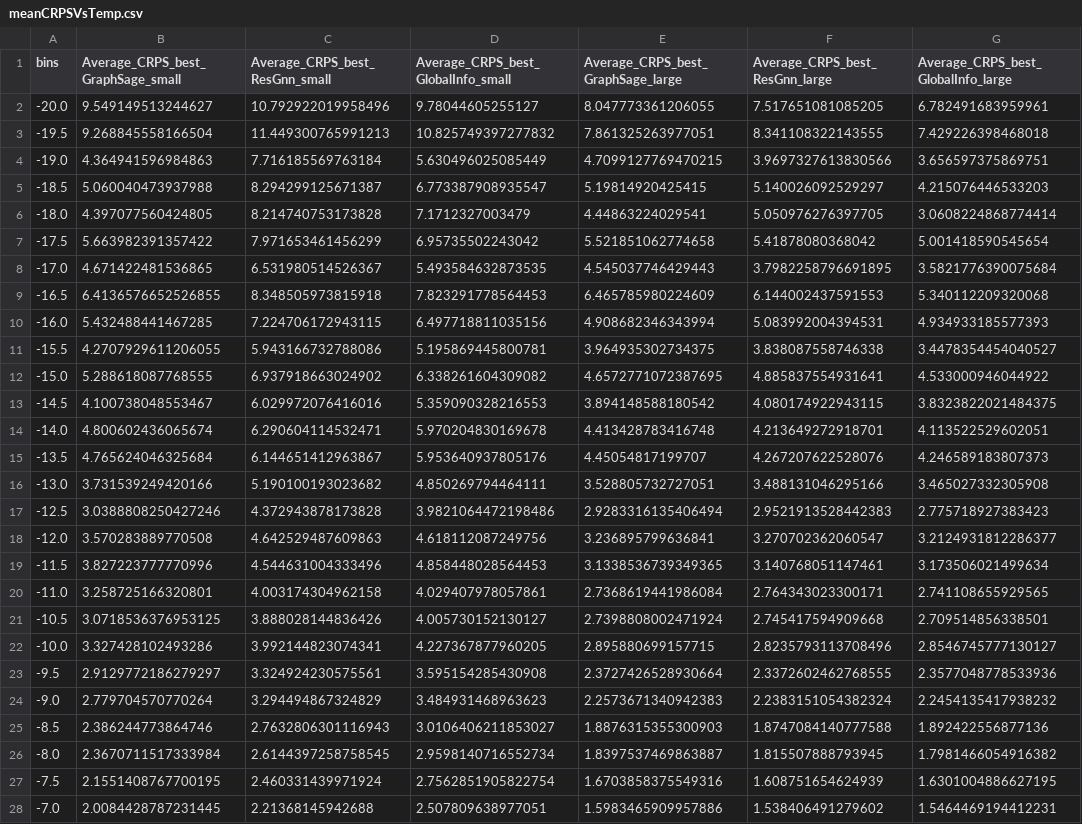
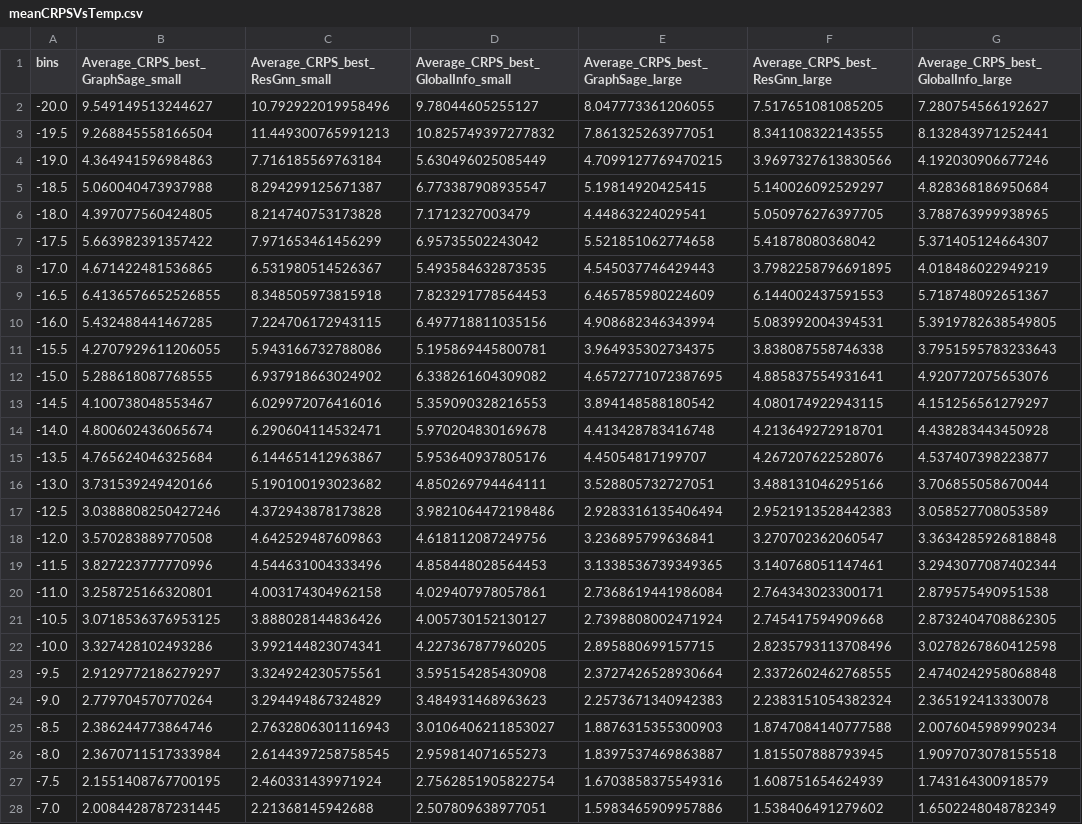
Before and after one commit to m-j-w-f/GNNPP, a CSV file: gnn/experiments/meanCRPSVsTemp.csv, drawn as a sheet; only a part is shown; the diff covers the shown part only; the diff names each change by its address in the sheet, - before the commit and + after, or states it on an @@ line.

```diff
--- a/gnn/experiments/meanCRPSVsTemp.csv
+++ b/gnn/experiments/meanCRPSVsTemp.csv
-G2: 6.782491683959961
+G2: 7.280754566192627
-G3: 7.429226398468018
+G3: 8.132843971252441
-G4: 3.656597375869751
+G4: 4.192030906677246
-G5: 4.215076446533203
+G5: 4.828368186950684
-G6: 3.0608224868774414
+G6: 3.788763999938965
-G7: 5.001418590545654
+G7: 5.371405124664307
-G8: 3.5821776390075684
+G8: 4.018486022949219
-G9: 5.340112209320068
+G9: 5.718748092651367
-G10: 4.934933185577393
+G10: 5.3919782638549805
-G11: 3.4478354454040527
+G11: 3.7951595783233643
-G12: 4.533000946044922
+G12: 4.920772075653076
-G13: 3.8323822021484375
+G13: 4.151256561279297
-G14: 4.113522529602051
+G14: 4.438283443450928
-G15: 4.246589183807373
+G15: 4.537407398223877
-G16: 3.465027332305908
+G16: 3.706855058670044
-G17: 2.775718927383423
+G17: 3.058527708053589
-G18: 3.2124931812286377
+G18: 3.3634285926818848
-G19: 3.173506021499634
+G19: 3.2943077087402344
-G20: 2.741108655929565
+G20: 2.879575490951538
-G21: 2.709514856338501
+G21: 2.8732404708862305
-G22: 2.8546745777130127
+G22: 3.0278267860412598
-G23: 2.3577048778533936
+G23: 2.4740242958068848
-G24: 2.2454135417938232
+G24: 2.365192413330078
-G25: 1.892422556877136
+G25: 2.0076045989990234
-D26: 2.9598140716552734
+D26: 2.959814071655273
-G26: 1.7981466054916382
+G26: 1.9097073078155518
-G27: 1.6301004886627195
+G27: 1.743164300918579
-G28: 1.5464469194412231
+G28: 1.6502248048782349
```
Also changed, not shown: 74 edited cells elsewhere in this file, gnn/experiments/feature_importance.csv, gnn/experiments/feature_importance_mu.csv, 33 other files.
